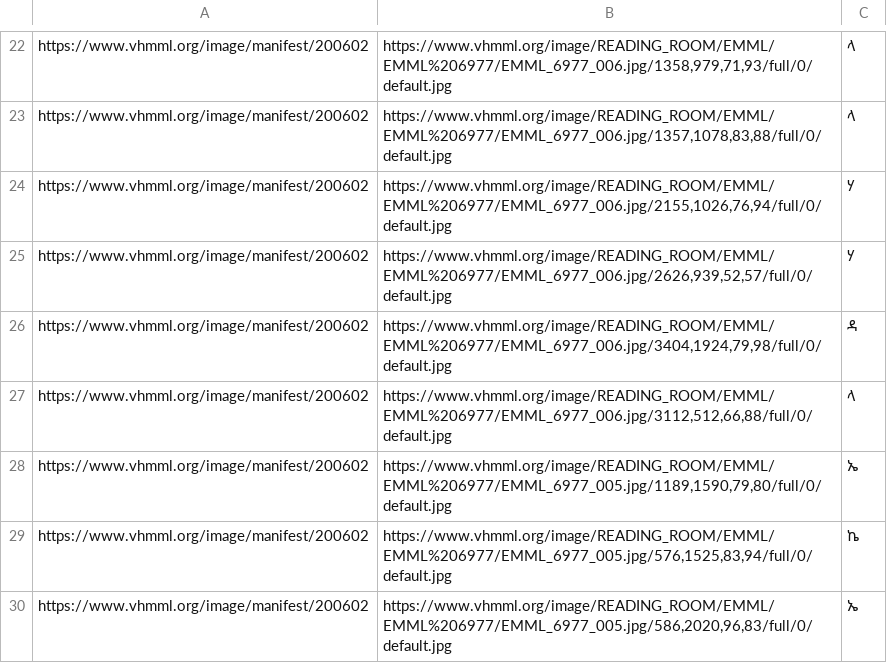
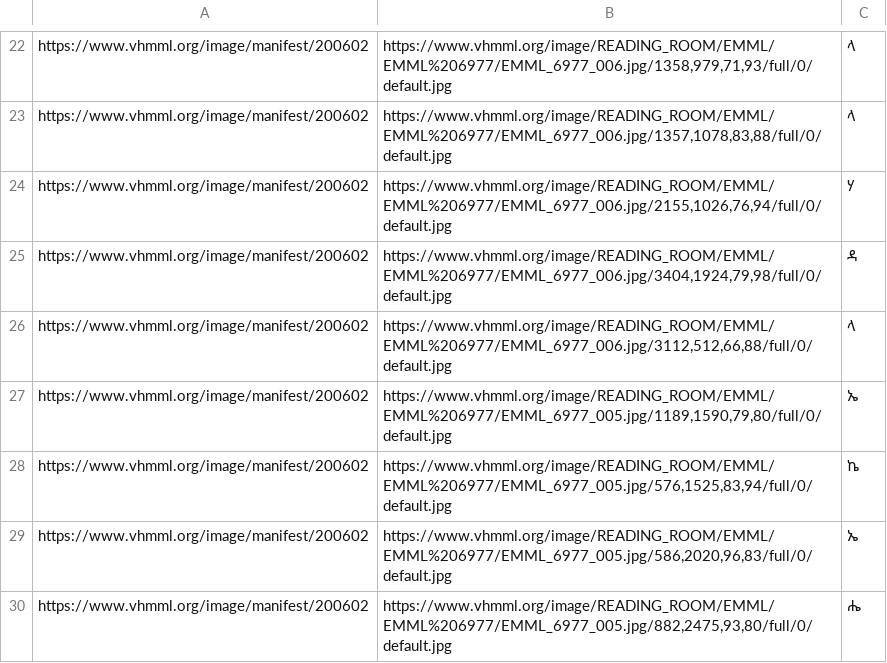
Before and after one commit to hmzafer/ethiopicscript, a CSV file: _data/examples.csv, drawn as a sheet; only a part is shown, gaps mark what is left out; the shorter side is filled out with more unchanged rows; the diff names each change by its address in the sheet, - before the commit and + after, or states it on an @@ line.

Commit message:
Update examples.csv

```diff
--- a/_data/examples.csv
+++ b/_data/examples.csv
-row 25: https://www.vhmml.org/image/manifest/200602 | https://www.vhmml.org/image/READING_ROOM/EMML/EMML%206977/EMML_6977_006.jpg/2626,939,52,57/full/0/default.jpg | ሃ
```
